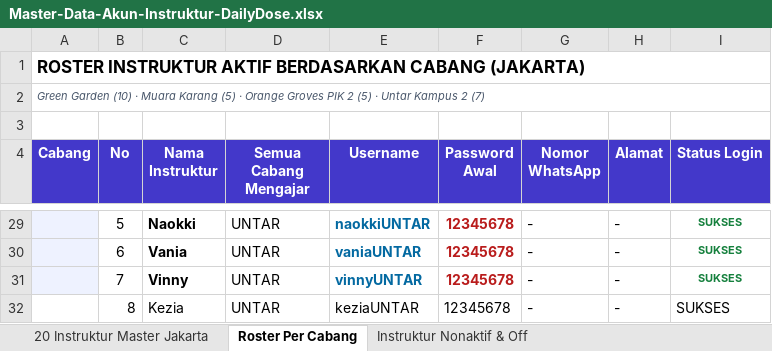
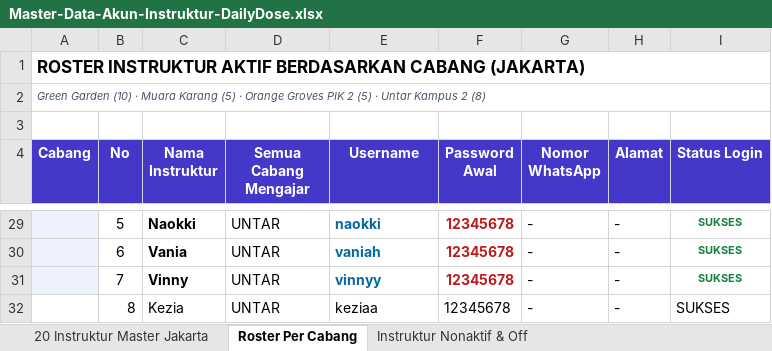
Before and after one commit to ridho15/dailydose_v2, an Excel workbook: docs/Master-Data-Akun-Instruktur-DailyDose.xlsx, sheet Roster Per Cabang, drawn as a sheet; only a part is shown, gaps mark what is left out; values as stored, in another font and other column widths than the file's, no borders; the diff covers the shown part only; the diff names each change by its address in the sheet, - before the commit and + after, or states it on an @@ line.

```diff
--- a/docs/Master-Data-Akun-Instruktur-DailyDose.xlsx (sheet Roster Per Cabang)
+++ b/docs/Master-Data-Akun-Instruktur-DailyDose.xlsx (sheet Roster Per Cabang)
-A2 (Cabang): …Kampus 2 (7)
+A2 (Cabang): …Kampus 2 (8)
-E29 (Username): naokkiUNTAR
+E29 (Username): naokki
-E30 (Username): vaniaUNTAR
+E30 (Username): vaniah
-E31 (Username): vinnyUNTAR
+E31 (Username): vinnyy
-E32 (Username): keziaUNTAR
+E32 (Username): keziaa
```
Also changed, not shown: 24 edited cells elsewhere in this sheet, sheet 20 Instruktur Master Jakarta, 27 other files.
